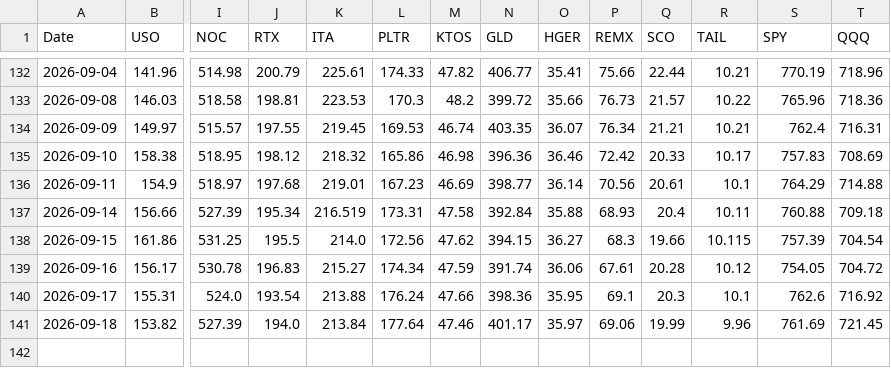
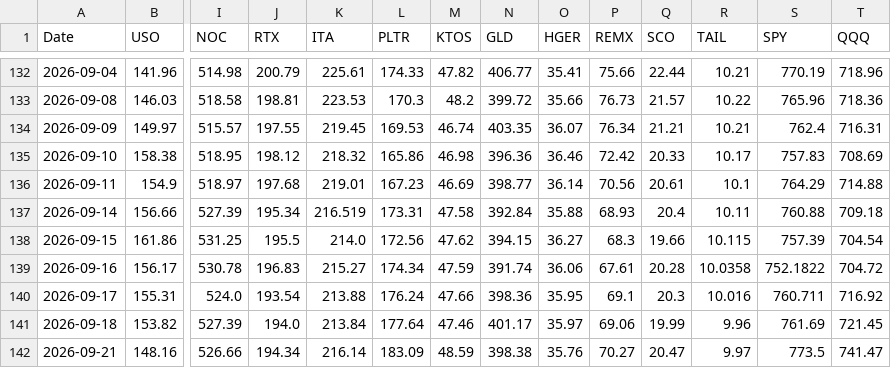
Before and after one commit to gohjhb92/Iran-War, a CSV file: docs/tracker.csv, drawn as a sheet; only a part is shown, gaps mark what is left out; rows hold the shown columns only; the diff names each change by its address in the sheet, - before the commit and + after, or states it on an @@ line.

```diff
--- a/docs/tracker.csv
+++ b/docs/tracker.csv
-R139 (TAIL): 10.12
+R139 (TAIL): 10.0358
-S139 (SPY): 754.05
+S139 (SPY): 752.1822
-R140 (TAIL): 10.1
+R140 (TAIL): 10.016
-S140 (SPY): 762.6
+S140 (SPY): 760.711
+row 142: 2026-09-21 | 148.16 | 526.66 | 194.34 | 216.14 | 183.09 | 48.59 | 398.38 | 35.76 | 70.27 | 20.47 | 9.97 | 773.5 | 741.47
```
Also changed, not shown: tracker.csv.
